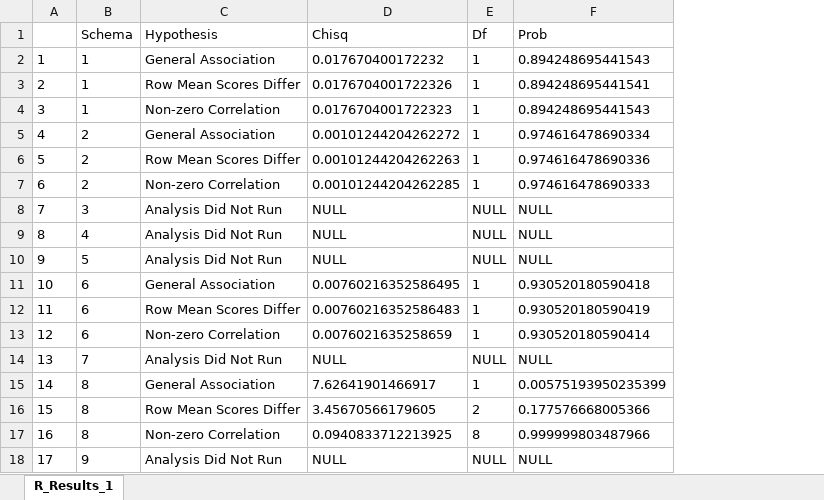
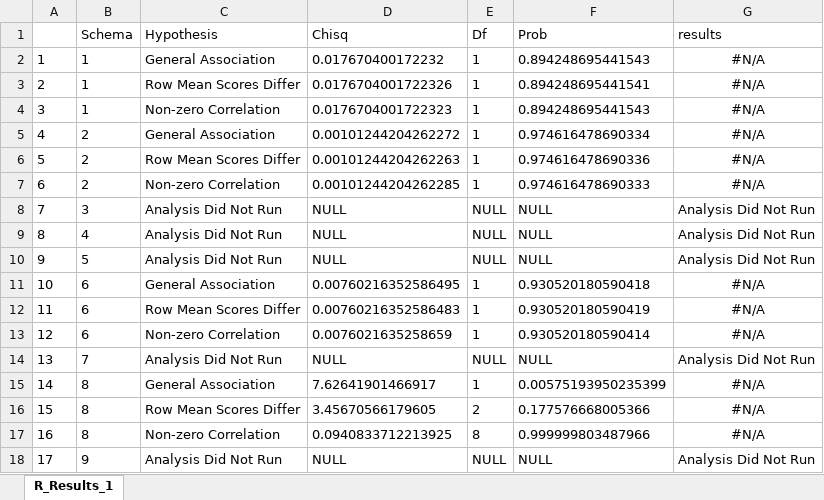
Before and after one commit to phuse-org/CSRMLW, an Excel workbook: cmh/Results/R/R_3HA_vcdExtra_forked.xlsx, sheet R_Results_1, drawn as a sheet; values as stored, in another font and other column widths than the file's, no borders; the diff names each change by its address in the sheet, - before the commit and + after, or states it on an @@ line.

```diff
--- a/cmh/Results/R/R_3HA_vcdExtra_forked.xlsx (sheet R_Results_1)
+++ b/cmh/Results/R/R_3HA_vcdExtra_forked.xlsx (sheet R_Results_1)
+column G (results), rows 2-18: #N/A | #N/A | #N/A | #N/A | #N/A | #N/A | Analysis Did Not Run | Analysis Did Not Run | Analysis Did Not Run | #N/A | #N/A | #N/A | Analysis Did Not Run | #N/A | #N/A | #N/A | Analysis Did Not Run
```
Also changed, not shown: 2 other files.
